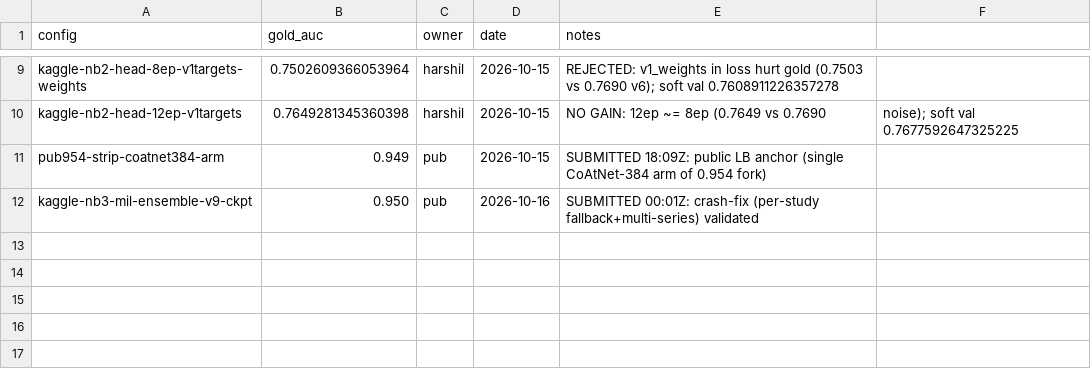
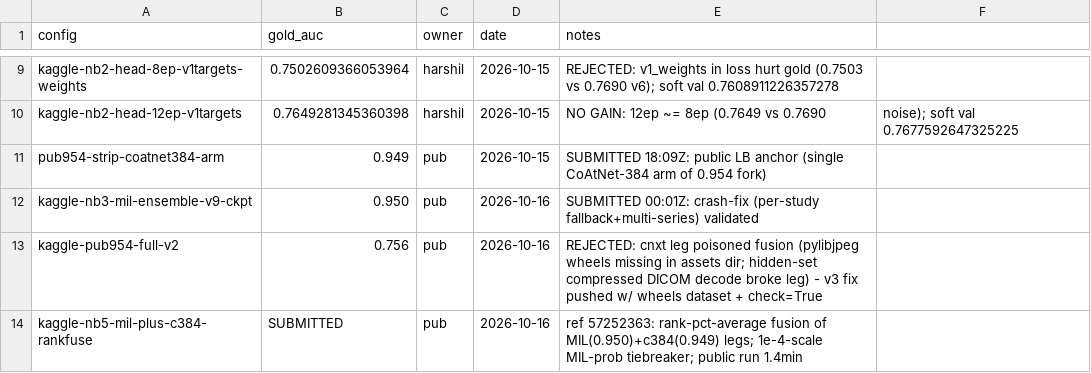
Before and after one commit to harshil-sri/rsna-knee, a CSV file: levers.csv, drawn as a sheet; only a part is shown, gaps mark what is left out.

Commit message:
nb5 v3 submitted (ref 57252363); fullfork 0.756 levers row; submit_code flow documented

```diff
--- a/levers.csv
+++ b/levers.csv
@@ -12 +12,3 @@ pub954-strip-coatnet384-arm,0.949,pub,2026-10-15,SUBMITTED 18:09Z: public LB anc
 kaggle-nb3-mil-ensemble-v9-ckpt,0.950,pub,2026-10-16,SUBMITTED 00:01Z: crash-fix (per-study fallback+multi-series) validated
+kaggle-pub954-full-v2,0.756,pub,2026-10-16,REJECTED: cnxt leg poisoned fusion (pylibjpeg wheels missing in assets dir; hidden-set compressed DICOM decode broke leg) - v3 fix pushed w/ wheels dataset + check=True
+kaggle-nb5-mil-plus-c384-rankfuse,SUBMITTED,pub,2026-10-16,ref 57252363: rank-pct-average fusion of MIL(0.950)+c384(0.949) legs; 1e-4-scale MIL-prob tiebreaker; public run 1.4min
```
Also changed, not shown: 1 other file.
